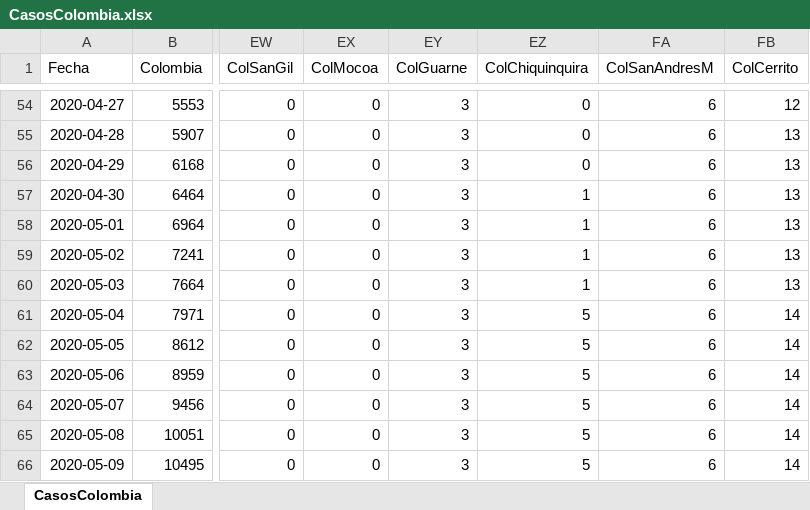
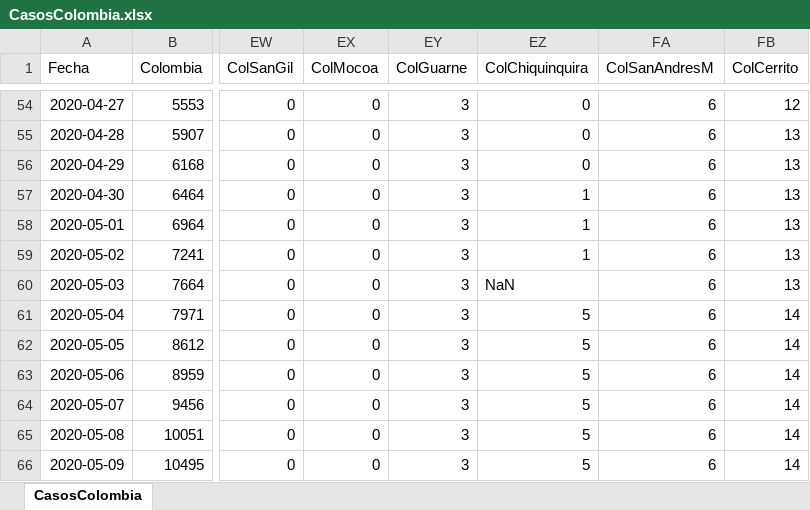
Before and after one commit to 1Alacer/covid, an Excel workbook: CasosColombia.xlsx, sheet CasosColombia, drawn as a sheet; only a part is shown, gaps mark what is left out; values as stored, in another font and other column widths than the file's, no borders; the diff covers the shown part only; the diff names each change by its address in the sheet, - before the commit and + after, or states it on an @@ line.

```diff
--- a/CasosColombia.xlsx (sheet CasosColombia)
+++ b/CasosColombia.xlsx (sheet CasosColombia)
-EZ60 (ColChiquinquira): 1
+EZ60 (ColChiquinquira): NaN
```
Also changed, not shown: 1 added row and 17 edited cells elsewhere in this sheet, 1 other file.
